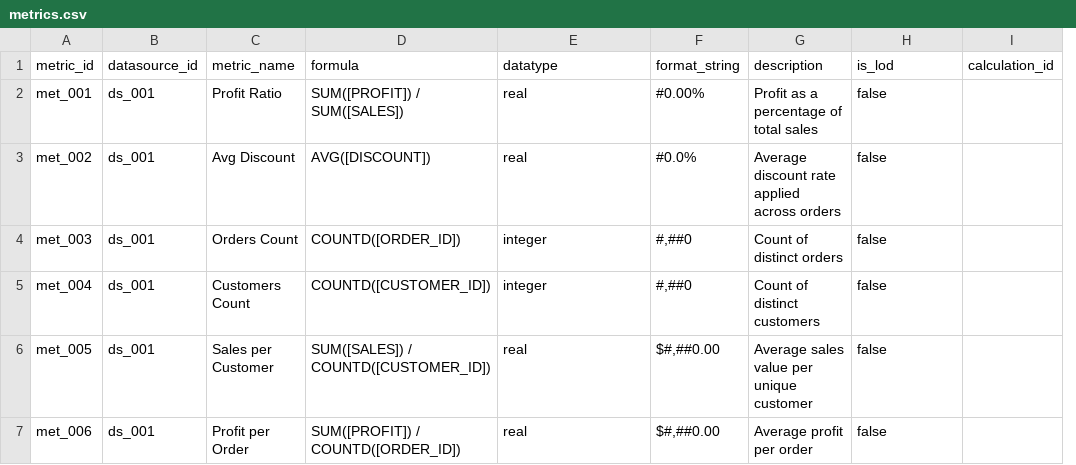
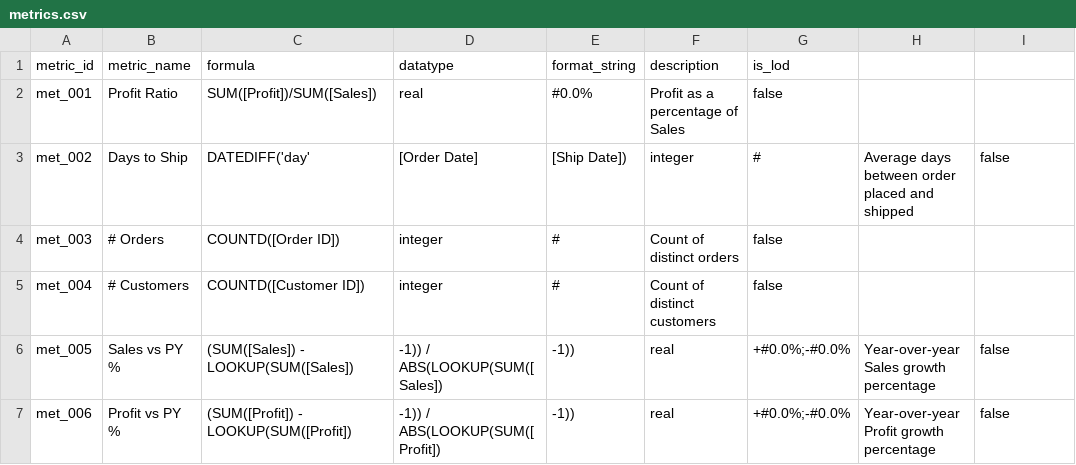
Before and after one commit to raosuraj23/tableau-multiagent, a CSV file: csv_inputs/metrics.csv, drawn as a sheet; only a part is shown; removed rows and columns are numbered as before the commit, all else as after; the diff covers the shown part only; the diff names each change by its address in the sheet, - before the commit and + after, or states it on an @@ line.

```diff
--- a/csv_inputs/metrics.csv
+++ b/csv_inputs/metrics.csv
-column B (datasource_id), rows 2-7: all ds_001
+column H, rows 3-7: Average days between order placed and shipped |  |  | Year-over-year Sales growth percentage | Year-over-year Profit growth percentage
-I1: calculation_id
+I1: (empty)
-C2 (formula): SUM([PROFIT]) / SUM([SALES])
+C2 (formula): SUM([Profit])/SUM([Sales])
-E2 (format_string): #0.00%
+E2 (format_string): #0.0%
-F2 (description): Profit as a percentage of total sales
+F2 (description): Profit as a percentage of Sales
-B3 (metric_name): Avg Discount
+B3 (metric_name): Days to Ship
-C3 (formula): AVG([DISCOUNT])
+C3 (formula): DATEDIFF('day'
-D3 (datatype): real
+D3 (datatype): [Order Date]
-E3 (format_string): #0.0%
+E3 (format_string): [Ship Date])
-F3 (description): Average discount rate applied across orders
+F3 (description): integer
-G3 (is_lod): false
+G3 (is_lod): #
-I3: (empty)
+I3: false
-B4 (metric_name): Orders Count
+B4 (metric_name): # Orders
-C4 (formula): COUNTD([ORDER_ID])
+C4 (formula): COUNTD([Order ID])
-E4:E5 (format_string): #,##0
+E4:E5 (format_string): #
-B5 (metric_name): Customers Count
+B5 (metric_name): # Customers
-C5 (formula): COUNTD([CUSTOMER_ID])
+C5 (formula): COUNTD([Customer ID])
-B6 (metric_name): Sales per Customer
+B6 (metric_name): Sales vs PY %
-C6 (formula): SUM([SALES]) / COUNTD([CUSTOMER_ID])
+C6 (formula): (SUM([Sales]) - LOOKUP(SUM([Sales])
-D6 (datatype): real
+D6 (datatype): -1)) / ABS(LOOKUP(SUM([Sales])
-E6:E7 (format_string): $#,##0.00
+E6:E7 (format_string): -1))
-F6 (description): Average sales value per unique customer
+F6 (description): real
-G6:G7 (is_lod): false
+G6:G7 (is_lod): +#0.0%;-#0.0%
-I6:I7: (empty)
+I6:I7: false
-B7 (metric_name): Profit per Order
+B7 (metric_name): Profit vs PY %
-C7 (formula): SUM([PROFIT]) / COUNTD([ORDER_ID])
+C7 (formula): (SUM([Profit]) - LOOKUP(SUM([Profit])
-D7 (datatype): real
+D7 (datatype): -1)) / ABS(LOOKUP(SUM([Profit])
-F7 (description): Average profit per order
+F7 (description): real
```
Also changed, not shown: 21 edited cells elsewhere in this file, csv_inputs/dashboard_requirements.csv, csv_inputs/project_config.csv, 15 other files.
